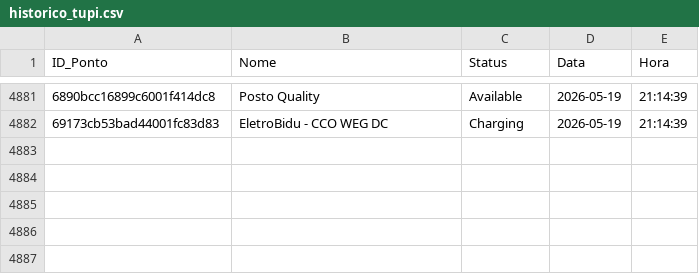
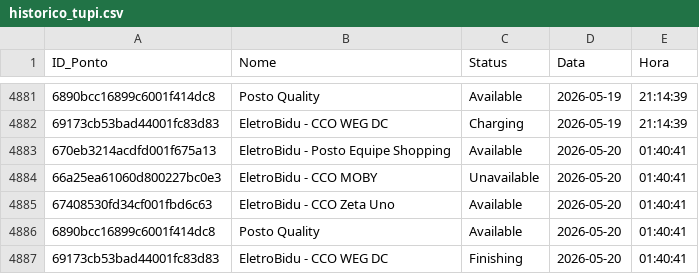
Before and after one commit to andradebiel7/carregadores, a CSV file: historico_tupi.csv, drawn as a sheet; only a part is shown, gaps mark what is left out; the diff names each change by its address in the sheet, - before the commit and + after, or states it on an @@ line.

```diff
--- a/historico_tupi.csv
+++ b/historico_tupi.csv
+row 4883: 670eb3214acdfd001f675a13 | EletroBidu - Posto Equipe Shopping | Available | 2026-05-20 | 01:40:41
+row 4884: 66a25ea61060d800227bc0e3 | EletroBidu - CCO MOBY | Unavailable | 2026-05-20 | 01:40:41
+row 4885: 67408530fd34cf001fbd6c63 | EletroBidu - CCO Zeta Uno | Available | 2026-05-20 | 01:40:41
+row 4886: 6890bcc16899c6001f414dc8 | Posto Quality | Available | 2026-05-20 | 01:40:41
+row 4887: 69173cb53bad44001fc83d83 | EletroBidu - CCO WEG DC | Finishing | 2026-05-20 | 01:40:41
```
Also changed, not shown: 1 other file.
